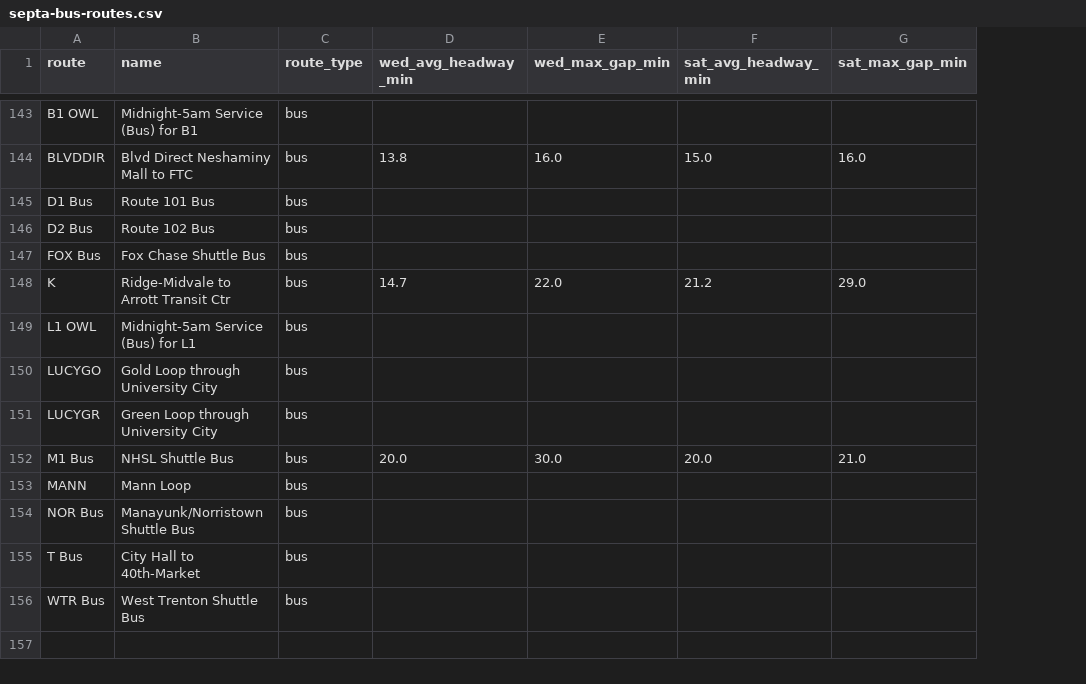
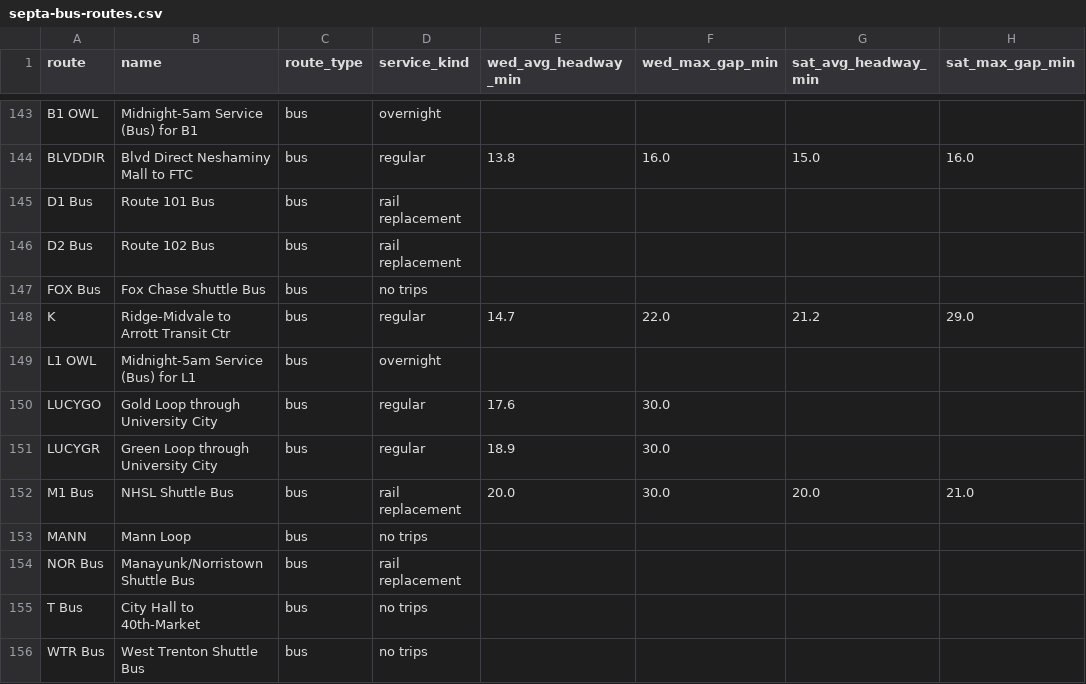
Before and after one commit to JGSchaumburg/data, a CSV file: datasets/septa-region/septa-bus-routes/septa-bus-routes.csv, drawn as a sheet; only a part is shown, gaps mark what is left out; addresses are those after the commit; the diff covers the shown part only; the diff names each change by its address in the sheet, - before the commit and + after, or states it on an @@ line.

```diff
--- a/datasets/septa-region/septa-bus-routes/septa-bus-routes.csv
+++ b/datasets/septa-region/septa-bus-routes/septa-bus-routes.csv
+column D (service_kind), rows 143-156: overnight | regular | rail replacement | rail replacement | no trips | regular | overnight | regular | regular | rail replacement | no trips | rail replacement | no trips | no trips
-E150 (wed_avg_headway_min): (empty)
+E150 (wed_avg_headway_min): 17.6
-F150:F151 (wed_max_gap_min): (empty)
+F150:F151 (wed_max_gap_min): 30.0
-E151 (wed_avg_headway_min): (empty)
+E151 (wed_avg_headway_min): 18.9
```
Also changed, not shown: 12 edited cells elsewhere in this file, 3 other files.
